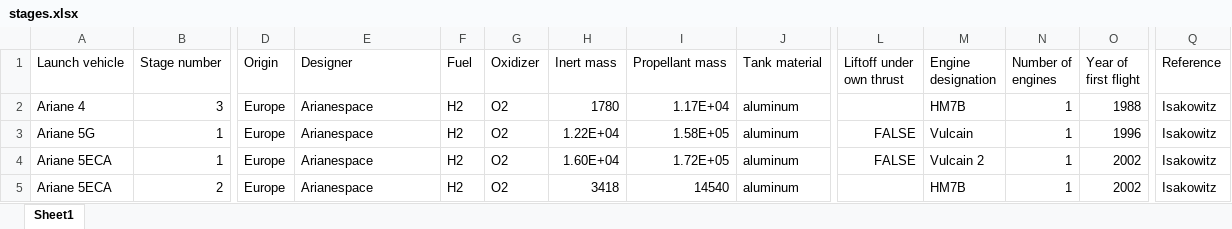
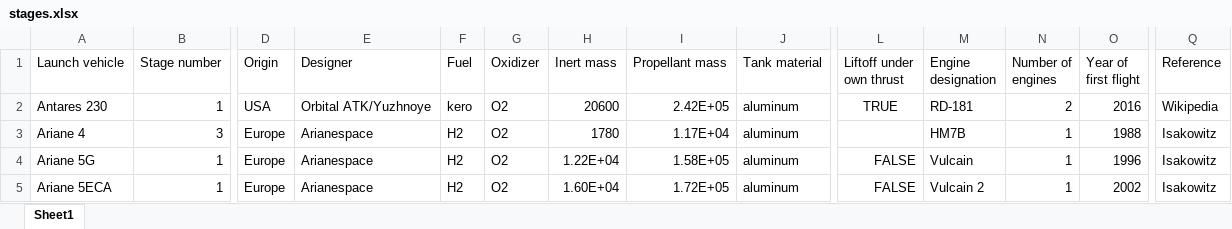
Before and after one commit to mvernacc/lvreuse, an Excel workbook: uncert_quant/stage_trends/stages.xlsx, sheet Sheet1, drawn as a sheet; only a part is shown, gaps mark what is left out; the shorter side is filled out with more unchanged rows; values as stored, in another font and other column widths than the file's, no borders; rows hold the shown columns only; the diff names each change by its address in the sheet, - before the commit and + after, or states it on an @@ line.

Commit message:
Add antares first stage.

```diff
--- a/uncert_quant/stage_trends/stages.xlsx (sheet Sheet1)
+++ b/uncert_quant/stage_trends/stages.xlsx (sheet Sheet1)
+row 2: Antares 230 | 1 | USA | Orbital ATK/Yuzhnoye | kero | O2 | 20600 | 2.42E+05 | aluminum | TRUE | RD-181 | 2 | 2016 | Wikipedia
```
Also changed, not shown: 1 other file.
